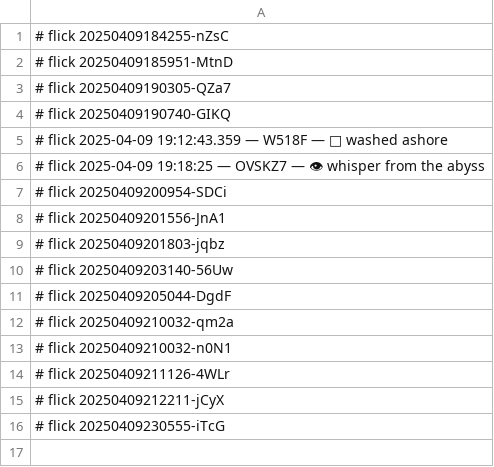
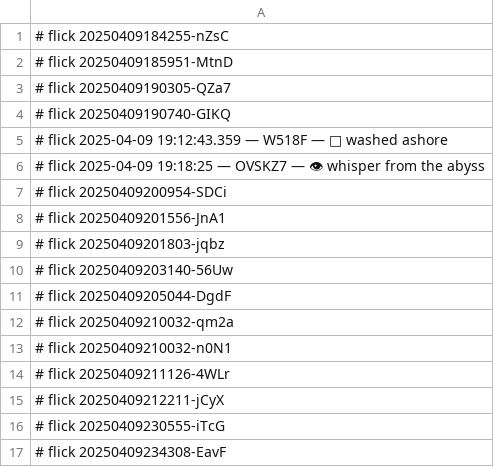
Before and after one commit to abikesa/false-font, a CSV file: dolce/.csv, drawn as a sheet.

Commit message:
dolce/.csv

```diff
--- a/dolce/.csv
+++ b/dolce/.csv
@@ -16 +16,2 @@
 # flick 20250409230555-iTcG
+# flick 20250409234308-EavF
```
